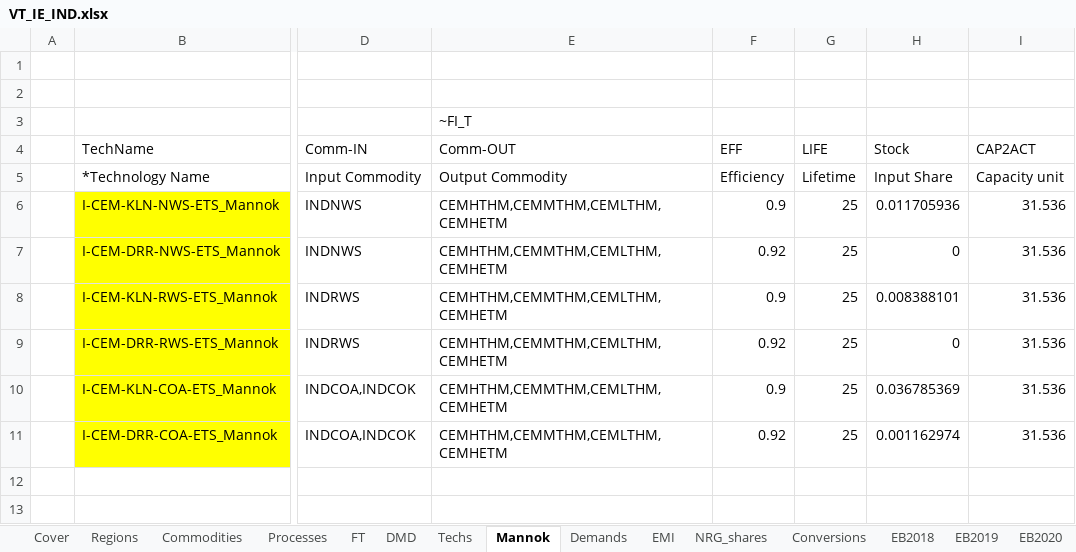
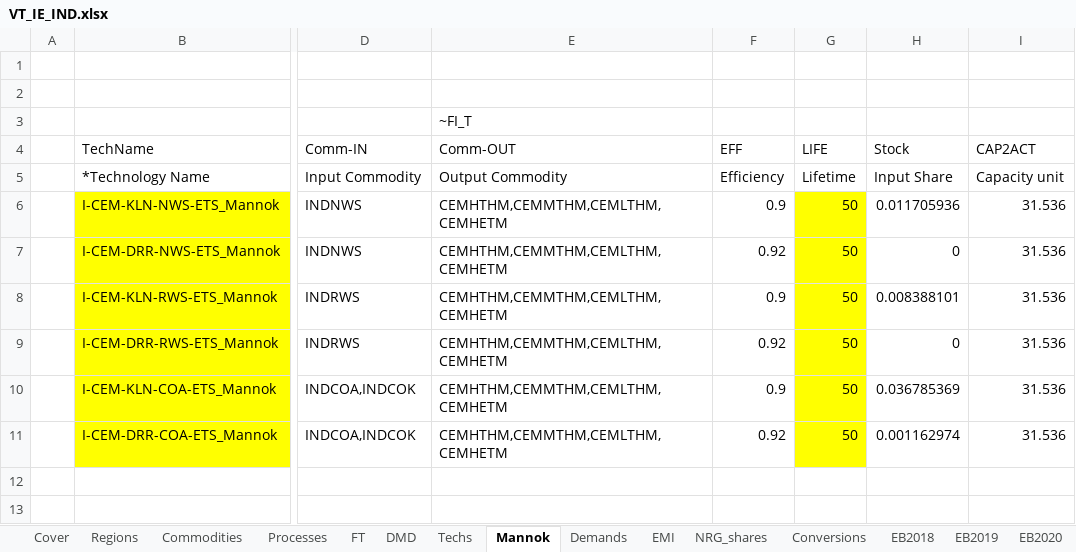
Before and after one commit to eabhamartyn-debug/times-ireland-model, an Excel workbook: VT_IE_IND.xlsx, sheet Mannok, drawn as a sheet; only a part is shown, gaps mark what is left out; values as stored, in another font and other column widths than the file's, no borders; the diff names each change by its address in the sheet, - before the commit and + after, or states it on an @@ line.

Commit message:
LIFETIME TO 50 YEARS

```diff
--- a/VT_IE_IND.xlsx (sheet Mannok)
+++ b/VT_IE_IND.xlsx (sheet Mannok)
-G6:G11 (LIFE): 25
+G6:G11 (LIFE): 50
-G6:G11 fill: none
+G6:G11 fill: #FFFF00
```
